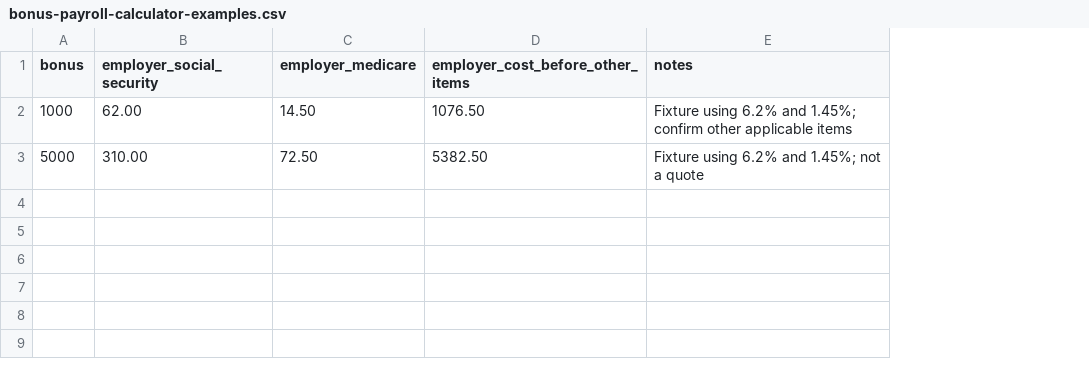
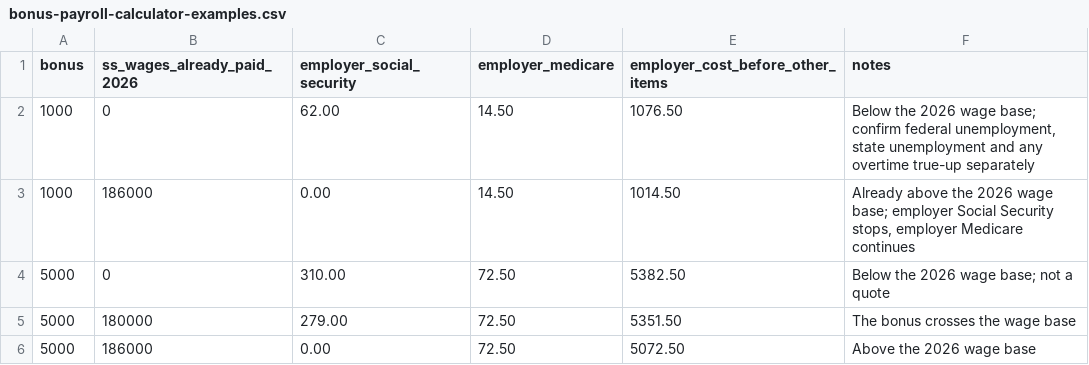
Before and after one commit to 229003795/truepayrollcost.com, a CSV file: src/downloads/bonus-payroll-calculator-examples.csv, drawn as a sheet; addresses are those after the commit; the diff names each change by its address in the sheet, - before the commit and + after, or states it on an @@ line.

Commit message:
Update bonus payroll calculator with wage-base position and overtime
The owner required the top-10 competitor bodies for "bonus payroll
calculator" to be read before deciding whether to supplement the page.
Reading them changed it: the plain 7.65% multiply is published elsewhere
(CPA Firm South Florida publishes the identical $1,076.50 total employer
cost for a $1,000 bonus; FirstHR gives roughly $5,383 for a $5,000
bonus), so the fixture is no longer framed as an exclusive increment.

The independent gap is a position-aware employer model. Added:

- calculator input for the employee's 2026 Social Security wages already
  paid by this employer; employer Social Security now applies only below
  the $184,500 base, employer Medicare to the whole bonus
- three-position $5,000 table: $5,382.50 / $5,351.50 / $5,072.50
- the $1,000 contrast: $1,076.50 below the base, $1,014.50 above it
- FLSA overtime true-up for a nondiscretionary bonus, worked at
  $20/hour, 45 hours, $500 bonus: $1,477.78 total due, $27.78 of extra
  overtime premium, pending until the employer has the hours
- Publication 15 conditions for the optional 22% flat rate and the
  mandatory 37% rate above $1 million
- CSV gains ss_wages_already_paid_2026 and two more position rows

Also fixed: the page had no footer element and rendered without the
site footer navigation, and the calculator printed $1076.50 while the
page text said $1,076.50 - now the house toLocaleString format.

Record: records/2026-11-24-bonus-payroll-calculator-update.md

```diff
--- a/src/downloads/bonus-payroll-calculator-examples.csv
+++ b/src/downloads/bonus-payroll-calculator-examples.csv
+column B (ss_wages_already_paid_2026), row 2: 0; row 4: 0
-F2 (notes): Fixture using 6.2% and 1.45%; confirm other applicable items
+F2 (notes): Below the 2026 wage base; confirm federal unemployment, state unemployment and any overtime true-up separately
+row 3: 1000 | 186000 | 0.00 | 14.50 | 1014.50 | Already above the 2026 wage base; employer Social Security stops, employer Medicare continues
-F4 (notes): Fixture using 6.2% and 1.45%; not a quote
+F4 (notes): Below the 2026 wage base; not a quote
+row 5: 5000 | 180000 | 279.00 | 72.50 | 5351.50 | The bonus crosses the wage base
+row 6: 5000 | 186000 | 0.00 | 72.50 | 5072.50 | Above the 2026 wage base
```
Also changed, not shown: 2 other files.
